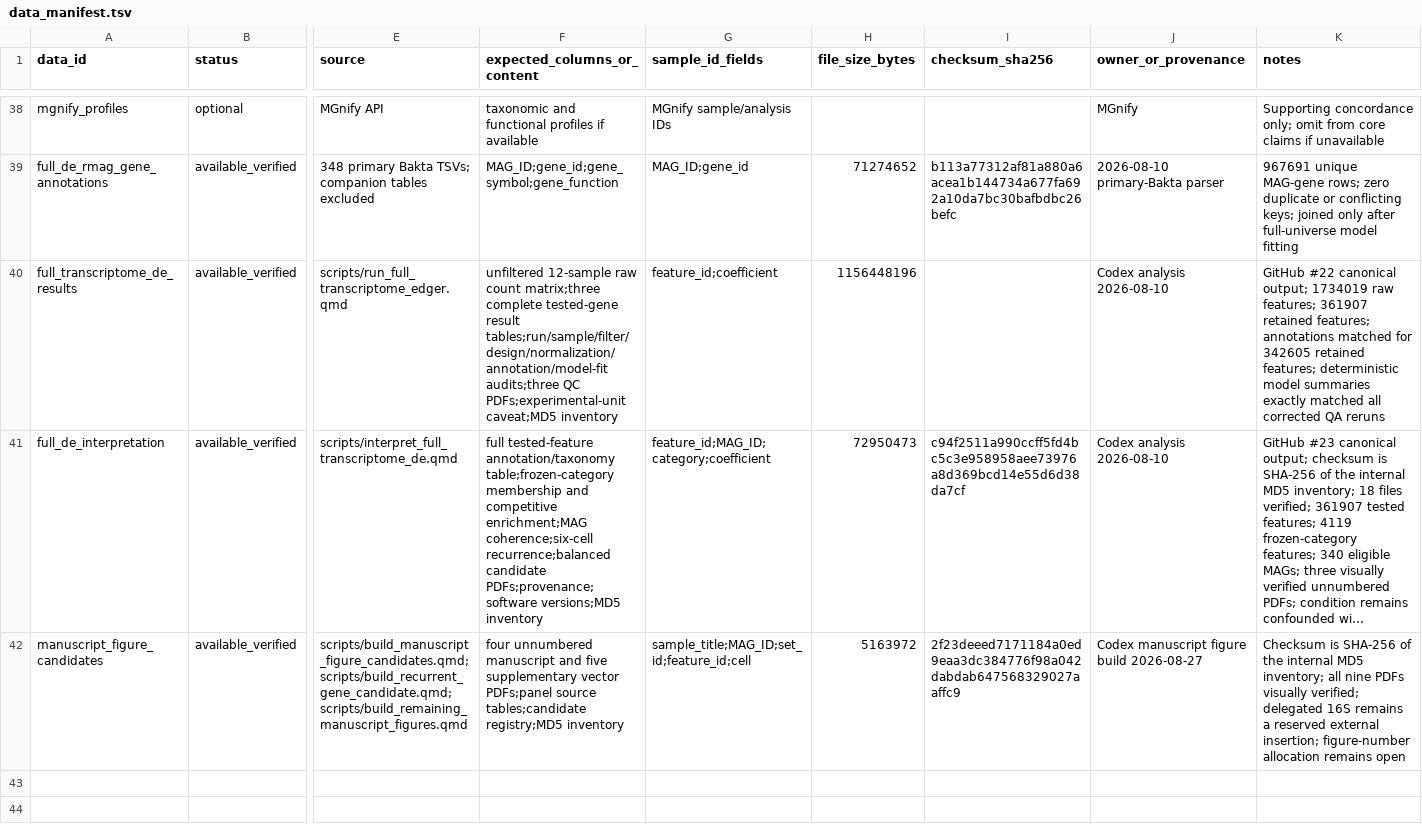
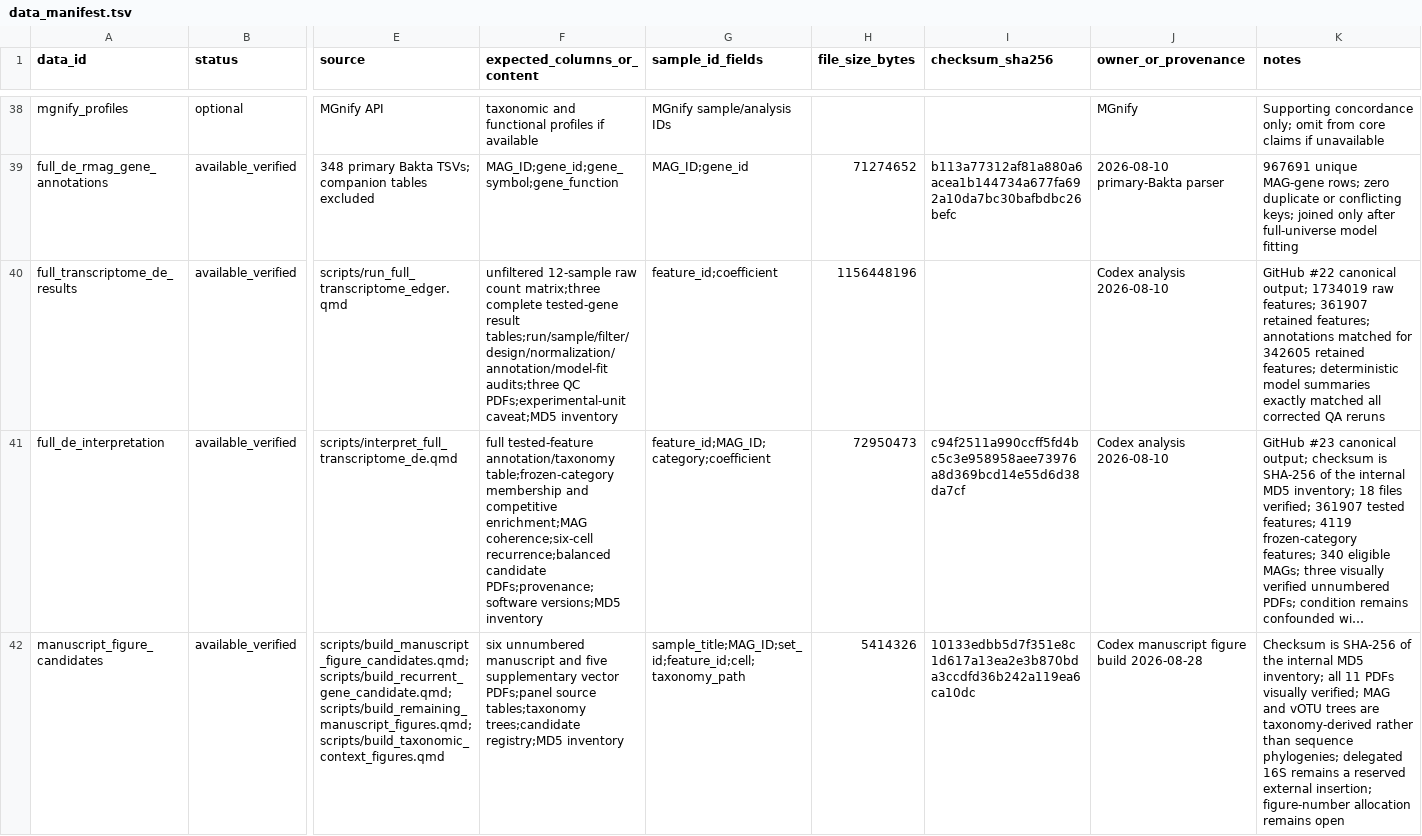
Before and after one commit to shaman-narayanasamy/phage_uv_ecology_analysis, a TSV file: manifests/data_manifest.tsv, drawn as a sheet; only a part is shown, gaps mark what is left out; long unchanged cells end in …; the diff names each change by its address in the sheet, - before the commit and + after, or states it on an @@ line.

```diff
--- a/manifests/data_manifest.tsv
+++ b/manifests/data_manifest.tsv
-E42 (source): scripts/build_manuscript_figure_candidates.qmd;scripts/build_recurrent_gene_candidate.qmd;scripts/build_remaining_manuscript_figures.qmd
+E42 (source): scripts/build_manuscript_figure_candidates.qmd;scripts/build_recurrent_gene_candidate.qmd;scripts/build_remaining_manuscript_figures.qmd;scripts/build_taxonomic_context_figures.qmd
-F42 (expected_columns_or_content): four unnumbered manuscript and five supplementary vector PDFs;panel source tables;candidate registry;MD5 inventory
+F42 (expected_columns_or_content): six unnumbered manuscript and five supplementary vector PDFs;panel source tables;taxonomy trees;candidate registry;MD5 inventory
-G42 (sample_id_fields): sample_title;MAG_ID;set_id;feature_id;cell
+G42 (sample_id_fields): sample_title;MAG_ID;set_id;feature_id;cell;taxonomy_path
-H42 (file_size_bytes): 5163972
+H42 (file_size_bytes): 5414326
-I42 (checksum_sha256): 2f23deeed7171184a0ed9eaa3dc384776f98a042dabdab647568329027aaffc9
+I42 (checksum_sha256): 10133edbb5d7f351e8c1d617a13ea2e3b870bda3ccdfd36b242a119ea6ca10dc
-J42 (owner_or_provenance): Codex manuscript figure build 2026-08-27
+J42 (owner_or_provenance): Codex manuscript figure build 2026-08-28
-K42 (notes): …inventory; all nine PDFs visually verified; delegated 16S…
+K42 (notes): …inventory; all 11 PDFs visually verified; MAG and vOTU trees are taxonomy-derived rather than sequence phylogenies; delegated 16S…
```
Also changed, not shown: manifests/code_manifest.tsv, manuscript/analysis_registry.tsv, 8 other files.
